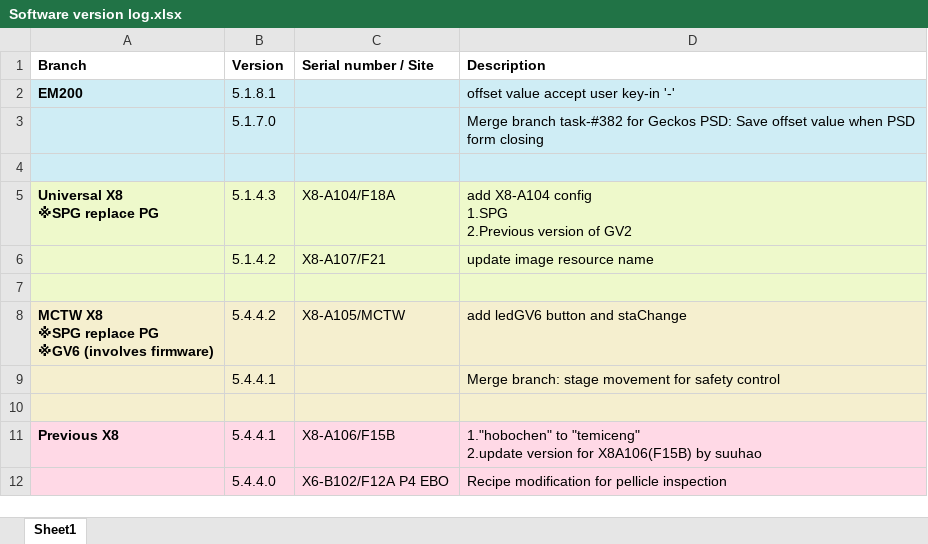
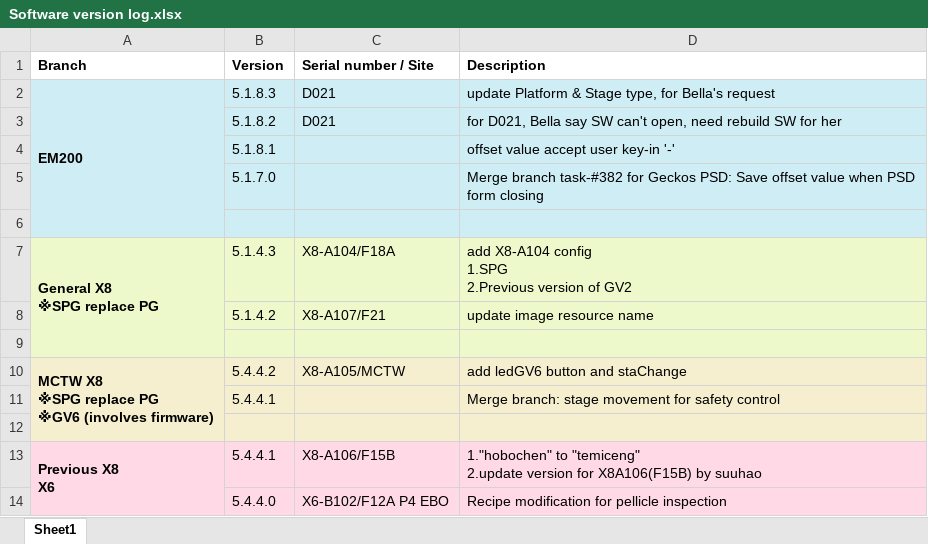
Before and after one commit to AllenPengForWork/TEMIC_Software_Version_Log, an Excel workbook: Software version log.xlsx, sheet Sheet1, drawn as a sheet; values as stored, in another font and other column widths than the file's, no borders; addresses are those after the commit; ↵ is a line break in a cell; the diff names each change by its address in the sheet, - before the commit and + after, or states it on an @@ line.

Commit message:
EM200 5.1.8.2 5.1.8.3

```diff
--- a/Software version log.xlsx (sheet Sheet1)
+++ b/Software version log.xlsx (sheet Sheet1)
+row 2: EM200 | 5.1.8.3 | D021 | update Platform & Stage type, for Bella's request
+row 3:  | 5.1.8.2 | D021 | for D021, Bella say SW can't open, need rebuild SW for her
-A4 (Branch): EM200
+A4 (Branch): (empty)
-A7 (Branch): Universal X8 ↵ ※SPG replace PG
+A7 (Branch): General X8 ↵ ※SPG replace PG
+A7:A9 merged
+A10:A12 merged
-A13 (Branch): Previous X8
+A13 (Branch): Previous X8 ↵ X6
+A13:A14 merged
```
